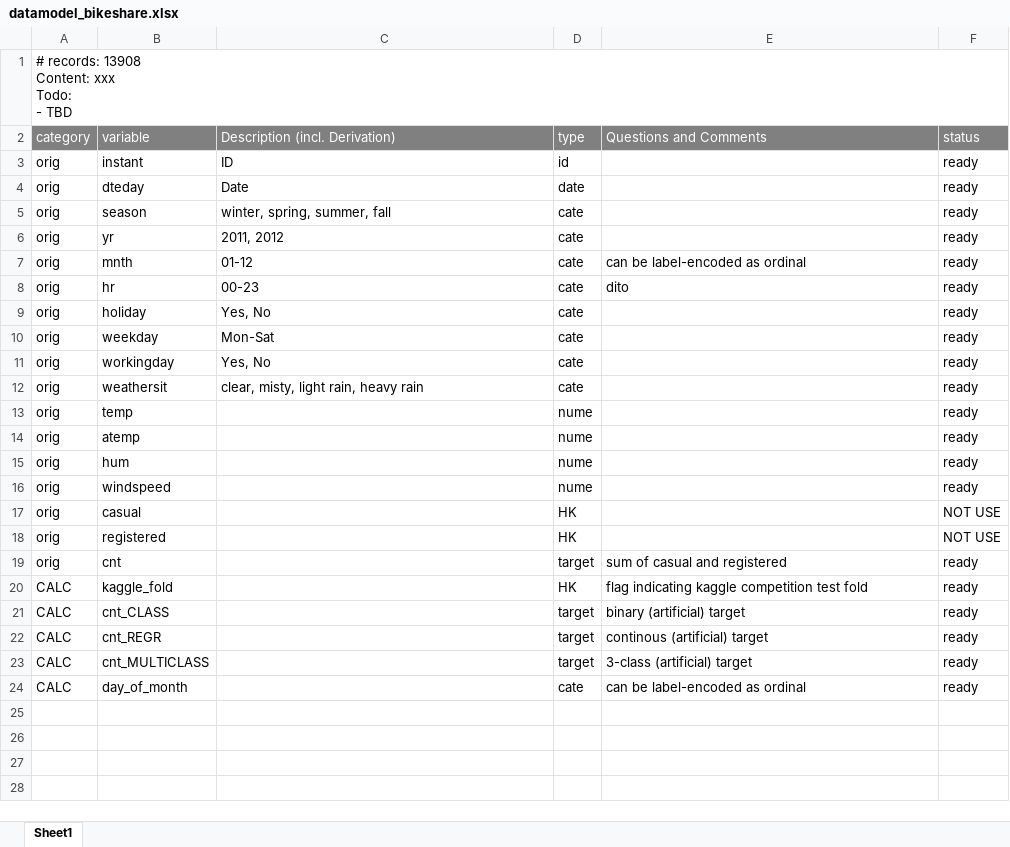
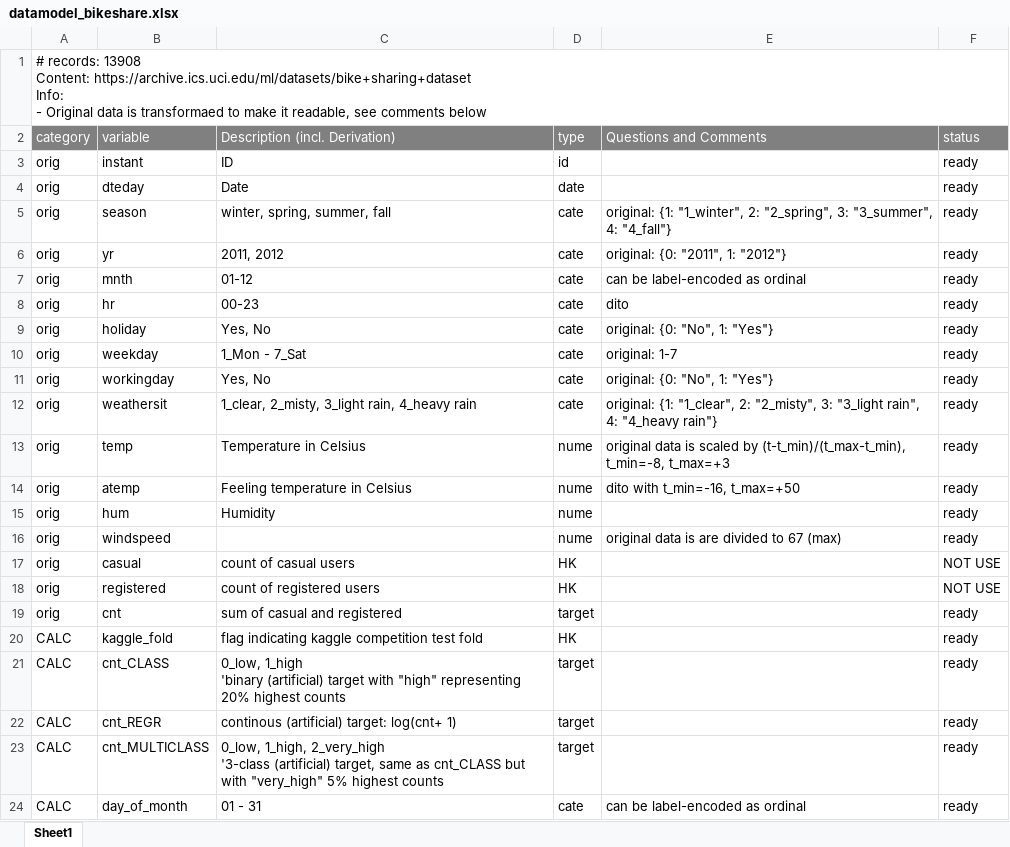
Before and after one commit to uwpz/PredAna, an Excel workbook: data/datamodel_bikeshare.xlsx, sheet Sheet1, drawn as a sheet; values as stored, in another font and other column widths than the file's, no borders; conditional formats not drawn; ↵ is a line break in a cell; the diff names each change by its address in the sheet, - before the commit and + after, or states it on an @@ line.

```diff
--- a/data/datamodel_bikeshare.xlsx (sheet Sheet1)
+++ b/data/datamodel_bikeshare.xlsx (sheet Sheet1)
-A1 (category): …13908 ↵ Content: xxx ↵ Todo: ↵ - TBD
+A1 (category): …13908 ↵ Content: https://archive.ics.uci.edu/ml/datasets/bike+sharing+dataset ↵ Info: ↵ - Original data is transformaed to make it readable, see comments below
-E5 (Questions and Comments): (empty)
+E5 (Questions and Comments): original: {1: "1_winter", 2: "2_spring", 3: "3_summer", 4: "4_fall"}
-E6 (Questions and Comments): (empty)
+E6 (Questions and Comments): original: {0: "2011", 1: "2012"}
-E9 (Questions and Comments): (empty)
+E9 (Questions and Comments): original: {0: "No", 1: "Yes"}
-C10 (Description (incl. Derivation)): Mon-Sat
+C10 (Description (incl. Derivation)): 1_Mon - 7_Sat
-E10 (Questions and Comments): (empty)
+E10 (Questions and Comments): original: 1-7
-E11 (Questions and Comments): (empty)
+E11 (Questions and Comments): original: {0: "No", 1: "Yes"}
-C12 (Description (incl. Derivation)): clear, misty, light rain, heavy rain
+C12 (Description (incl. Derivation)): 1_clear, 2_misty, 3_light rain, 4_heavy rain
-E12 (Questions and Comments): (empty)
+E12 (Questions and Comments): original: {1: "1_clear", 2: "2_misty", 3: "3_light rain", 4: "4_heavy rain"}
-C13 (Description (incl. Derivation)): (empty)
+C13 (Description (incl. Derivation)): Temperature in Celsius
-E13 (Questions and Comments): (empty)
+E13 (Questions and Comments): original data is scaled by (t-t_min)/(t_max-t_min), t_min=-8, t_max=+3
-C14 (Description (incl. Derivation)): (empty)
+C14 (Description (incl. Derivation)): Feeling temperature in Celsius
-E14 (Questions and Comments): (empty)
+E14 (Questions and Comments): dito with t_min=-16, t_max=+50
-C15 (Description (incl. Derivation)): (empty)
+C15 (Description (incl. Derivation)): Humidity
-E16 (Questions and Comments): (empty)
+E16 (Questions and Comments): original data is are divided to 67 (max)
-C17 (Description (incl. Derivation)): (empty)
+C17 (Description (incl. Derivation)): count of casual users
-C18 (Description (incl. Derivation)): (empty)
+C18 (Description (incl. Derivation)): count of registered users
-C19 (Description (incl. Derivation)): (empty)
+C19 (Description (incl. Derivation)): sum of casual and registered
-E19 (Questions and Comments): sum of casual and registered
+E19 (Questions and Comments): (empty)
-C20 (Description (incl. Derivation)): (empty)
+C20 (Description (incl. Derivation)): flag indicating kaggle competition test fold
-E20 (Questions and Comments): flag indicating kaggle competition test fold
+E20 (Questions and Comments): (empty)
-C21 (Description (incl. Derivation)): (empty)
+C21 (Description (incl. Derivation)): 0_low, 1_high ↵ 'binary (artificial) target with "high" representing 20% highest counts
-E21 (Questions and Comments): binary (artificial) target
+E21 (Questions and Comments): (empty)
-C22 (Description (incl. Derivation)): (empty)
+C22 (Description (incl. Derivation)): continous (artificial) target: log(cnt+ 1)
-E22 (Questions and Comments): continous (artificial) target
+E22 (Questions and Comments): (empty)
-C23 (Description (incl. Derivation)): (empty)
+C23 (Description (incl. Derivation)): 0_low, 1_high, 2_very_high ↵ '3-class (artificial) target, same as cnt_CLASS but with "very_high" 5% highest counts
-E23 (Questions and Comments): 3-class (artificial) target
+E23 (Questions and Comments): (empty)
-C24 (Description (incl. Derivation)): (empty)
+C24 (Description (incl. Derivation)): 01 - 31
```
Also changed, not shown: 5 other files.
